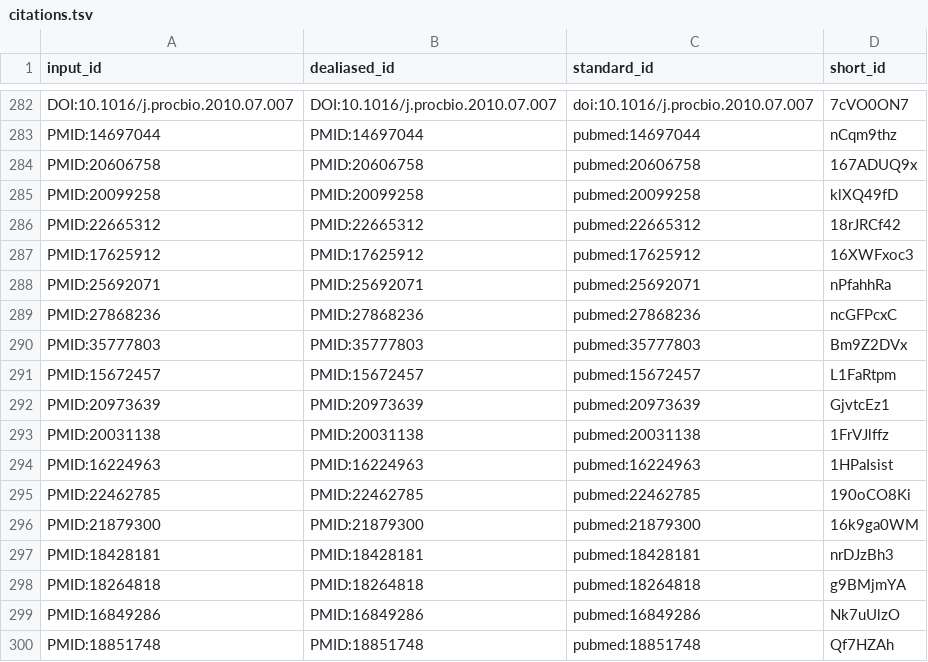
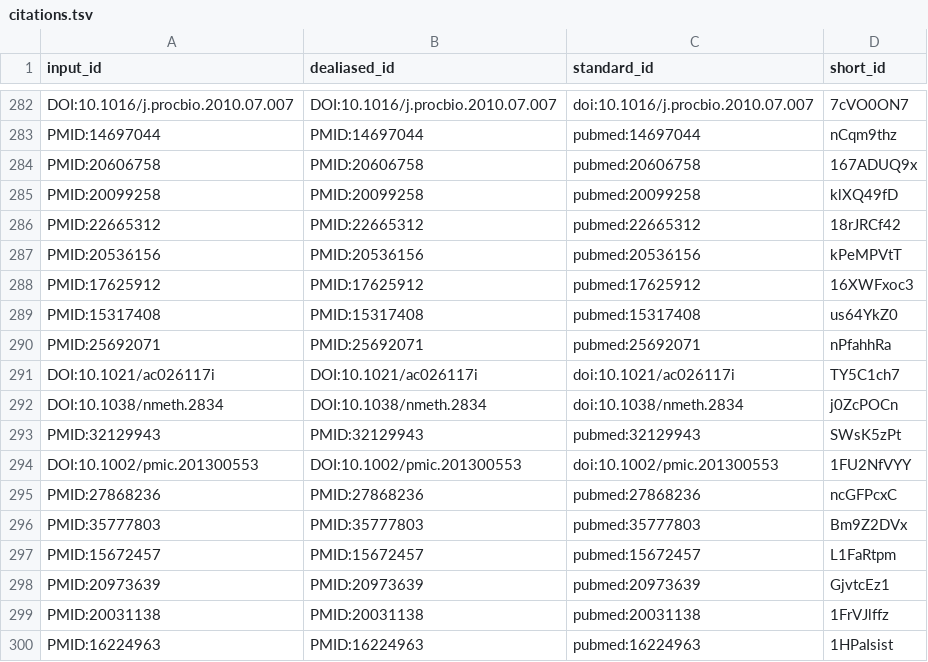
Before and after one commit to jessegmeyerlab/proteomics-tutorial, a TSV file: citations.tsv, drawn as a sheet; only a part is shown, gaps mark what is left out; the shorter side is filled out with more unchanged rows; the diff names each change by its address in the sheet, - before the commit and + after, or states it on an @@ line.

```diff
--- a/citations.tsv
+++ b/citations.tsv
+row 287: PMID:20536156 | PMID:20536156 | pubmed:20536156 | kPeMPVtT
+row 289: PMID:15317408 | PMID:15317408 | pubmed:15317408 | us64YkZ0
+row 291: DOI:10.1021/ac026117i | DOI:10.1021/ac026117i | doi:10.1021/ac026117i | TY5C1ch7
+row 292: DOI:10.1038/nmeth.2834 | DOI:10.1038/nmeth.2834 | doi:10.1038/nmeth.2834 | j0ZcPOCn
+row 293: PMID:32129943 | PMID:32129943 | pubmed:32129943 | SWsK5zPt
+row 294: DOI:10.1002/pmic.201300553 | DOI:10.1002/pmic.201300553 | doi:10.1002/pmic.201300553 | 1FU2NfVYY
```
Also changed, not shown: 7 other files.
